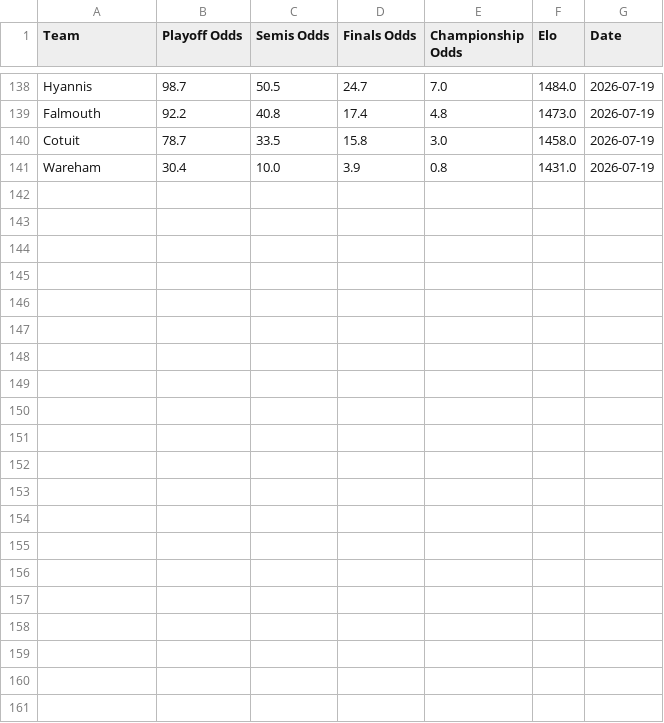
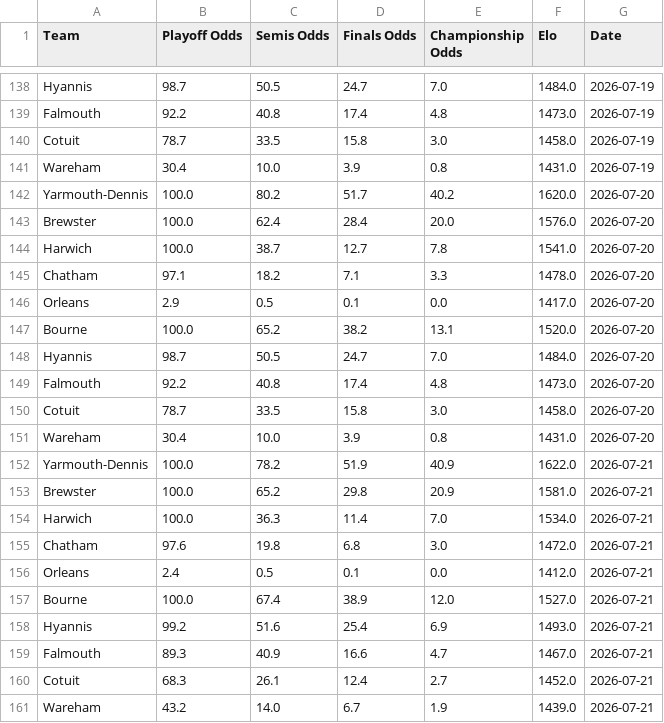
Before and after one commit to katieacosta45/Cape-Cod-Playoff-Model, a CSV file: Outputs/playoff_history.csv, drawn as a sheet; only a part is shown, gaps mark what is left out; the diff names each change by its address in the sheet, - before the commit and + after, or states it on an @@ line.

Commit message:
Updated playoff bracket and simulator features

```diff
--- a/Outputs/playoff_history.csv
+++ b/Outputs/playoff_history.csv
+row 142: Yarmouth-Dennis | 100.0 | 80.2 | 51.7 | 40.2 | 1620.0 | 2026-07-20
+row 143: Brewster | 100.0 | 62.4 | 28.4 | 20.0 | 1576.0 | 2026-07-20
+row 144: Harwich | 100.0 | 38.7 | 12.7 | 7.8 | 1541.0 | 2026-07-20
+row 145: Chatham | 97.1 | 18.2 | 7.1 | 3.3 | 1478.0 | 2026-07-20
+row 146: Orleans | 2.9 | 0.5 | 0.1 | 0.0 | 1417.0 | 2026-07-20
+row 147: Bourne | 100.0 | 65.2 | 38.2 | 13.1 | 1520.0 | 2026-07-20
+row 148: Hyannis | 98.7 | 50.5 | 24.7 | 7.0 | 1484.0 | 2026-07-20
+row 149: Falmouth | 92.2 | 40.8 | 17.4 | 4.8 | 1473.0 | 2026-07-20
+row 150: Cotuit | 78.7 | 33.5 | 15.8 | 3.0 | 1458.0 | 2026-07-20
+row 151: Wareham | 30.4 | 10.0 | 3.9 | 0.8 | 1431.0 | 2026-07-20
+row 152: Yarmouth-Dennis | 100.0 | 78.2 | 51.9 | 40.9 | 1622.0 | 2026-07-21
+row 153: Brewster | 100.0 | 65.2 | 29.8 | 20.9 | 1581.0 | 2026-07-21
+row 154: Harwich | 100.0 | 36.3 | 11.4 | 7.0 | 1534.0 | 2026-07-21
+row 155: Chatham | 97.6 | 19.8 | 6.8 | 3.0 | 1472.0 | 2026-07-21
+row 156: Orleans | 2.4 | 0.5 | 0.1 | 0.0 | 1412.0 | 2026-07-21
+row 157: Bourne | 100.0 | 67.4 | 38.9 | 12.0 | 1527.0 | 2026-07-21
+row 158: Hyannis | 99.2 | 51.6 | 25.4 | 6.9 | 1493.0 | 2026-07-21
+row 159: Falmouth | 89.3 | 40.9 | 16.6 | 4.7 | 1467.0 | 2026-07-21
+row 160: Cotuit | 68.3 | 26.1 | 12.4 | 2.7 | 1452.0 | 2026-07-21
+row 161: Wareham | 43.2 | 14.0 | 6.7 | 1.9 | 1439.0 | 2026-07-21
```
Also changed, not shown: Data/Schedule.csv, Data/Standings.csv, 3 other files.
